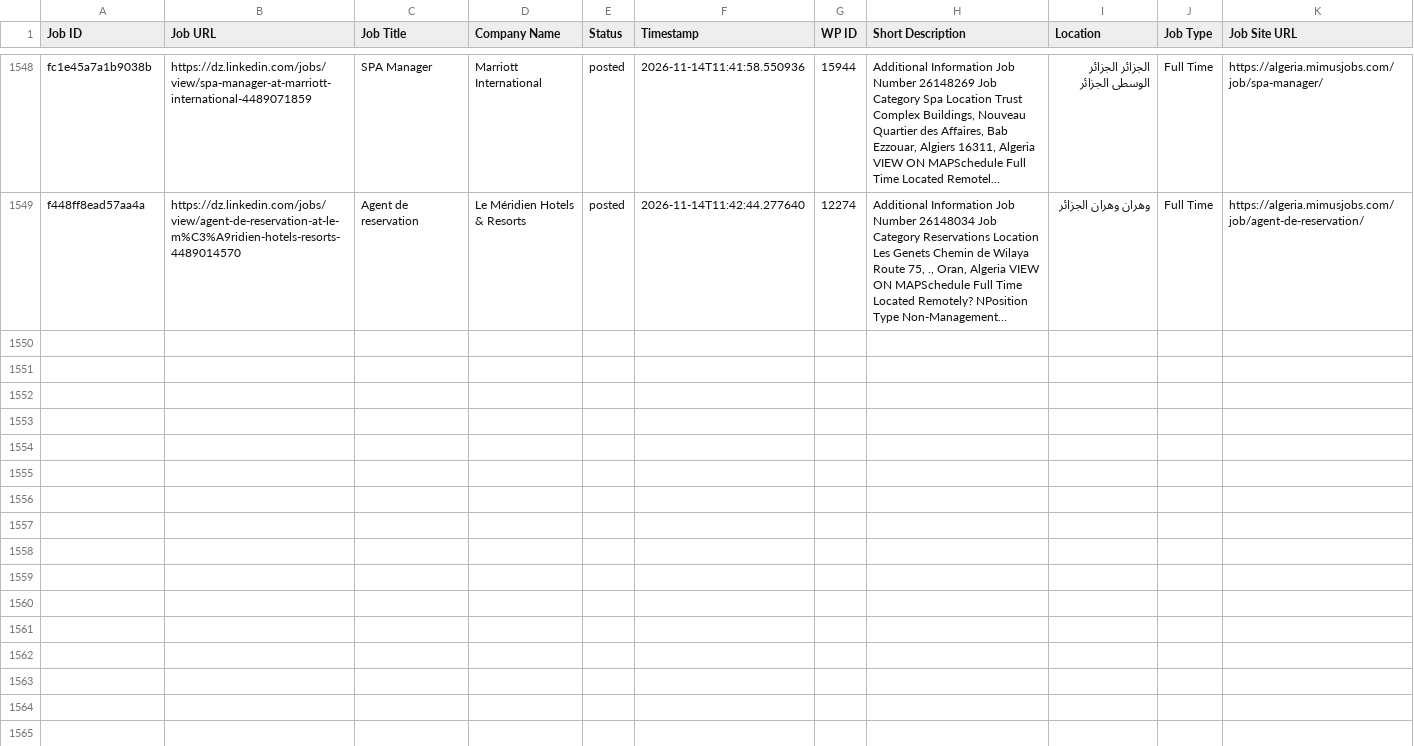
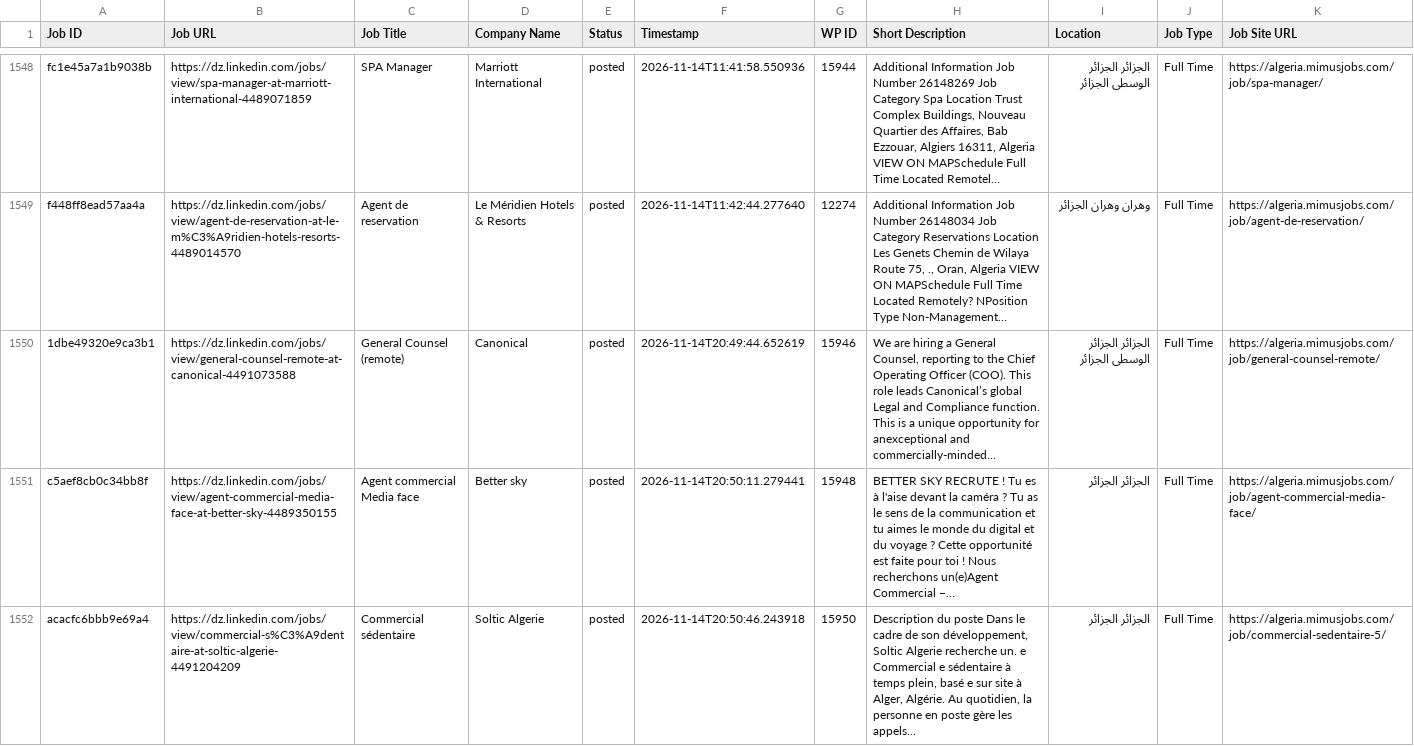
Before and after one commit to projectfetcher/dz, a CSV file: processed_jobs_algeria.csv, drawn as a sheet; only a part is shown, gaps mark what is left out; long unchanged cells end in …; the diff covers the shown part only; the diff names each change by its address in the sheet, - before the commit and + after, or states it on an @@ line.

```diff
--- a/processed_jobs_algeria.csv
+++ b/processed_jobs_algeria.csv
+row 1550: 1dbe49320e9ca3b1 | https://dz.linkedin.com/jobs/view/general-counsel-remote-at-canonical-4491073588 | General Counsel (remote) | Canonical | posted | 2026-11-14T20:49:44.652619 | 15946 | We are hiring a General Counsel, reporting to the Chief Operating Officer (COO). This role leads Canonical’s global Legal and Compliance function. This is a unique opportunity for anexceptional and commercially-minded… | الجزائر الجزائر الوسطى الجزائر | Full Time | https://algeria.mimusjobs.com/job/general-counsel-remote/
+row 1551: c5aef8cb0c34bb8f | https://dz.linkedin.com/jobs/view/agent-commercial-media-face-at-better-sky-4489350155 | Agent commercial Media face | Better sky | posted | 2026-11-14T20:50:11.279441 | 15948 | BETTER SKY RECRUTE ! Tu es à l'aise devant la caméra ? Tu as le sens de la communication et tu aimes le monde du digital et du voyage ? Cette opportunité est faite pour toi ! Nous recherchons un(e)Agent Commercial –… | الجزائر الجزائر | Full Time | https://algeria.mimusjobs.com/job/agent-commercial-media-face/
+row 1552: acacfc6bbb9e69a4 | https://dz.linkedin.com/jobs/view/commercial-s%C3%A9dentaire-at-soltic-algerie-4491204209 | Commercial sédentaire | Soltic Algerie | posted | 2026-11-14T20:50:46.243918 | 15950 | Description du poste Dans le cadre de son développement, Soltic Algerie recherche un. e Commercial e sédentaire à temps plein, basé e sur site à Alger, Algérie. Au quotidien, la personne en poste gère les appels… | الجزائر الجزائر | Full Time | https://algeria.mimusjobs.com/job/commercial-sedentaire-5/
```
Also changed, not shown: 3 added rows elsewhere in this file.
